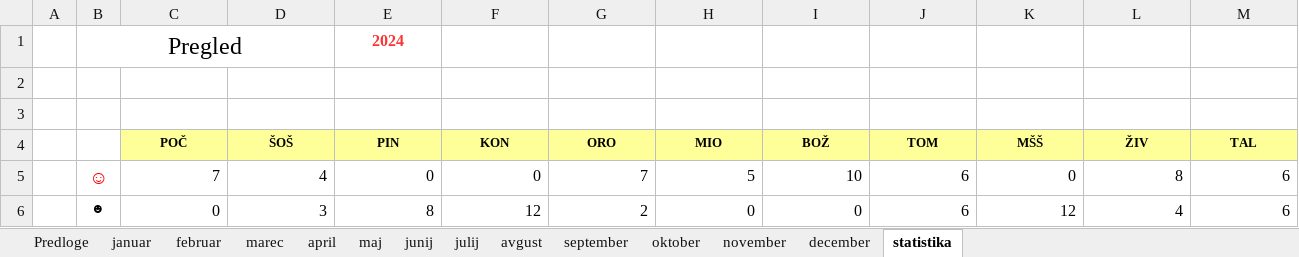
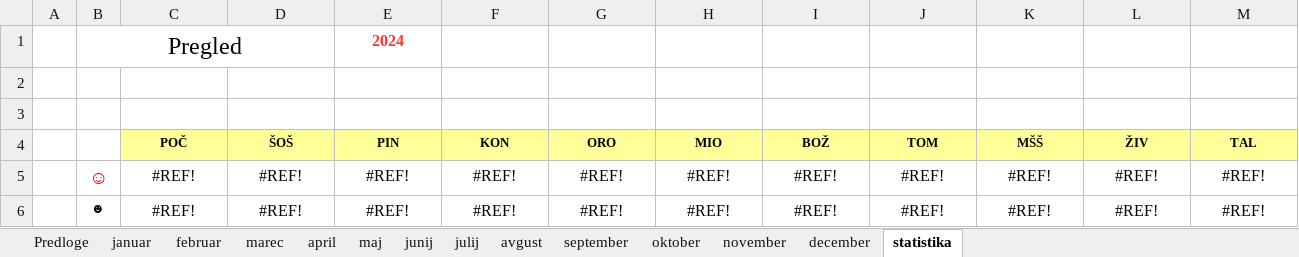
Before and after one commit to jiri-hollan/kardiosi, an Excel workbook: kardio/razpis/msofice/2024.xlsx, sheet statistika, drawn as a sheet; only a part is shown; values as stored, in another font and other column widths than the file's, no borders; the diff covers the shown part only; the diff names each change by its address in the sheet, - before the commit and + after, or states it on an @@ line.

```diff
--- a/kardio/razpis/msofice/2024.xlsx (sheet statistika)
+++ b/kardio/razpis/msofice/2024.xlsx (sheet statistika)
-C5 (POČ): 7
+C5 (POČ): #REF!
-C5:M6 alignment: right
+C5:M6 alignment: center
-D5 (ŠOŠ): 4
+D5 (ŠOŠ): #REF!
-E5 (PIN): 0
+E5 (PIN): #REF!
-F5 (KON): 0
+F5 (KON): #REF!
-G5 (ORO): 7
+G5 (ORO): #REF!
-H5 (MIO): 5
+H5 (MIO): #REF!
-I5 (BOŽ): 10
+I5 (BOŽ): #REF!
-J5:J6 (TOM): 6
+J5:J6 (TOM): #REF!
-K5 (MŠŠ): 0
+K5 (MŠŠ): #REF!
-L5 (ŽIV): 8
+L5 (ŽIV): #REF!
-M5:M6 (TAL): 6
+M5:M6 (TAL): #REF!
-C6 (POČ): 0
+C6 (POČ): #REF!
-D6 (ŠOŠ): 3
+D6 (ŠOŠ): #REF!
-E6 (PIN): 8
+E6 (PIN): #REF!
-F6 (KON): 12
+F6 (KON): #REF!
-G6 (ORO): 2
+G6 (ORO): #REF!
-H6 (MIO): 0
+H6 (MIO): #REF!
-I6 (BOŽ): 0
+I6 (BOŽ): #REF!
-K6 (MŠŠ): 12
+K6 (MŠŠ): #REF!
-L6 (ŽIV): 4
+L6 (ŽIV): #REF!
```
Also changed, not shown: 170 edited cells and cell formats elsewhere in this sheet, sheet maj, sheet april, sheet junij, sheet julij, sheet avgust, sheet marec, 1 more sheet, hidden cells, kardio/razpis/msBackup/2024.xlsx, kardio/razpis/msofice/2023.xlsx, 7 other files.
